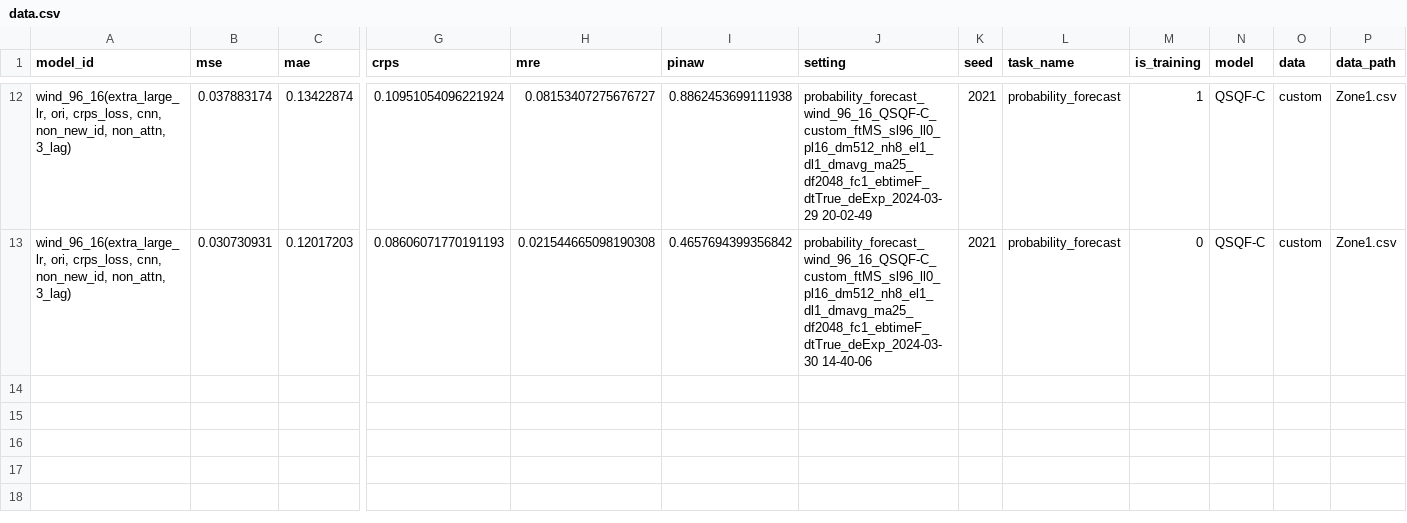
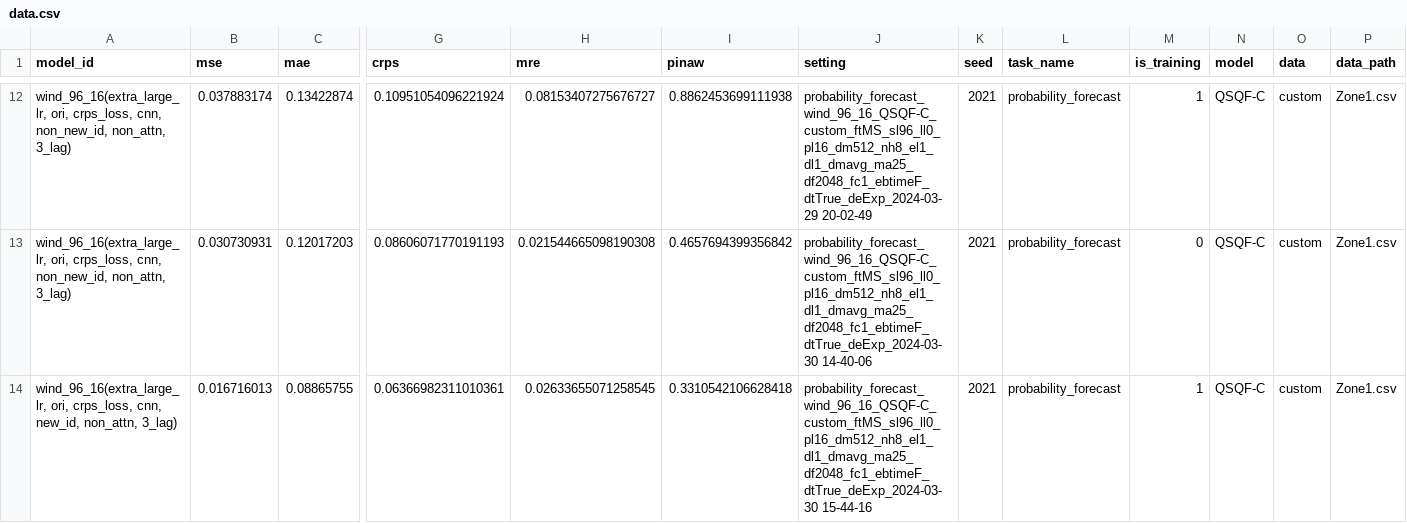
Before and after one commit to Jack251970/Time-Series-Library, a CSV file: data/probability_forecast/data.csv, drawn as a sheet; only a part is shown, gaps mark what is left out; rows hold the shown columns only; the diff names each change by its address in the sheet, - before the commit and + after, or states it on an @@ line.

```diff
--- a/data/probability_forecast/data.csv
+++ b/data/probability_forecast/data.csv
+row 14: wind_96_16(extra_large_lr, ori, crps_loss, cnn, new_id, non_attn, 3_lag) | 0.016716013 | 0.08865755 | 0.06366982311010361 | 0.02633655071258545 | 0.3310542106628418 | probability_forecast_wind_96_16_QSQF-C_custom_ftMS_sl96_ll0_pl16_dm512_nh8_el1_dl1_dmavg_ma25_df2048_fc1_ebtimeF_dtTrue_deExp_2024-03-30 15-44-16 | 2021 | probability_forecast | 1 | QSQF-C | custom | Zone1.csv
```
Also changed, not shown: 4 other files.
